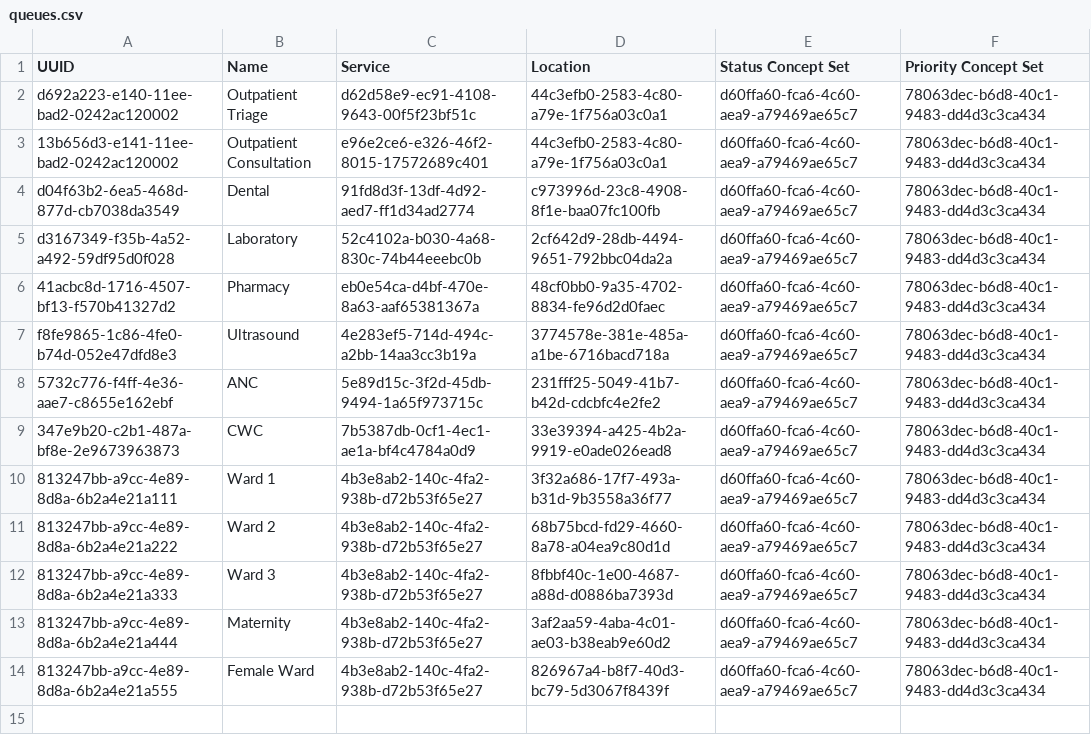
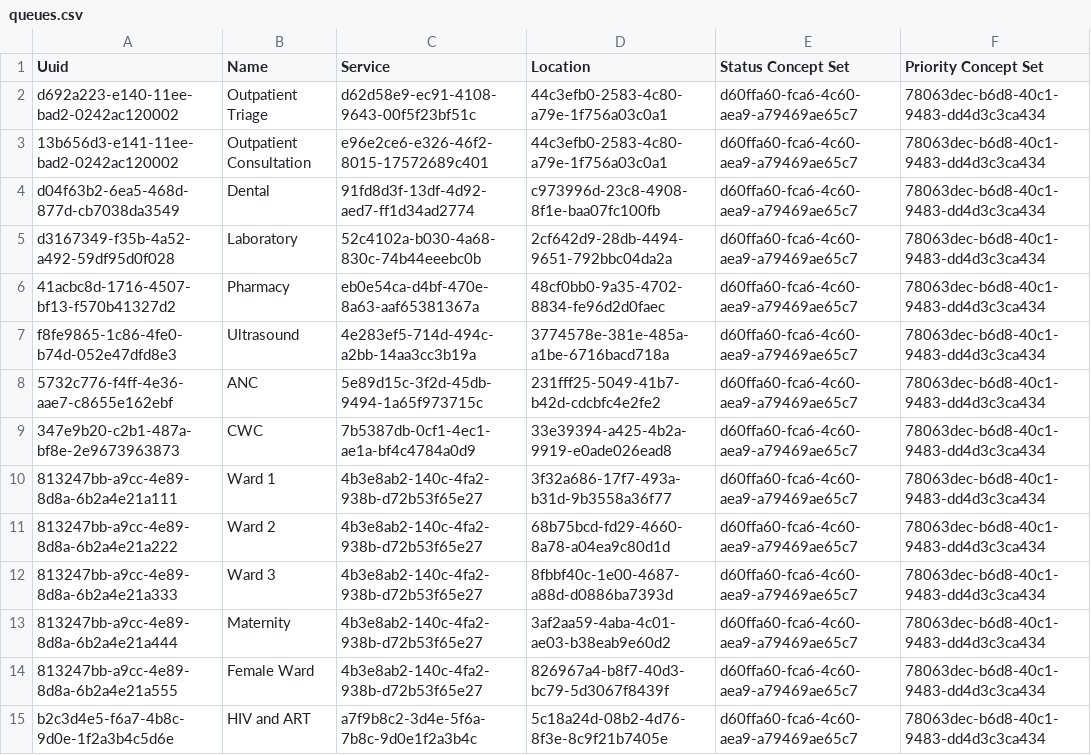
Before and after one commit to YnetSolution/SouthSudanEMR, a CSV file: distro/configuration/queues/queues.csv, drawn as a sheet.

Commit message:
feat: add HIV and ART service, location, and queue configurations

```diff
--- a/distro/configuration/queues/queues.csv
+++ b/distro/configuration/queues/queues.csv
@@ -1,2 +1,2 @@
-UUID,Name,Service,Location,Status Concept Set,Priority Concept Set
+Uuid,Name,Service,Location,Status Concept Set,Priority Concept Set
 d692a223-e140-11ee-bad2-0242ac120002,Outpatient Triage,d62d58e9-ec91-4108-9643-00f5f23bf51c,44c3efb0-2583-4c80-a79e-1f756a03c0a1,d60ffa60-fca6-4c60-aea9-a79469ae65c7,78063dec-b6d8-40c1-9483-dd4d3c3ca434,
@@ -14 +14,2 @@ f8fe9865-1c86-4fe0-b74d-052e47dfd8e3,Ultrasound,4e283ef5-714d-494c-a2bb-14aa3cc3
 813247bb-a9cc-4e89-8d8a-6b2a4e21a555,Female Ward,4b3e8ab2-140c-4fa2-938b-d72b53f65e27,826967a4-b8f7-40d3-bc79-5d3067f8439f,d60ffa60-fca6-4c60-aea9-a79469ae65c7,78063dec-b6d8-40c1-9483-dd4d3c3ca434,
+b2c3d4e5-f6a7-4b8c-9d0e-1f2a3b4c5d6e,HIV and ART,a7f9b8c2-3d4e-5f6a-7b8c-9d0e1f2a3b4c,5c18a24d-08b2-4d76-8f3e-8c9f21b7405e,d60ffa60-fca6-4c60-aea9-a79469ae65c7,78063dec-b6d8-40c1-9483-dd4d3c3ca434,
```
Also changed, not shown: distro/configuration/concepts/misc-core_data.csv, distro/configuration/concepts/queue_services_set.csv, 1 other file.
